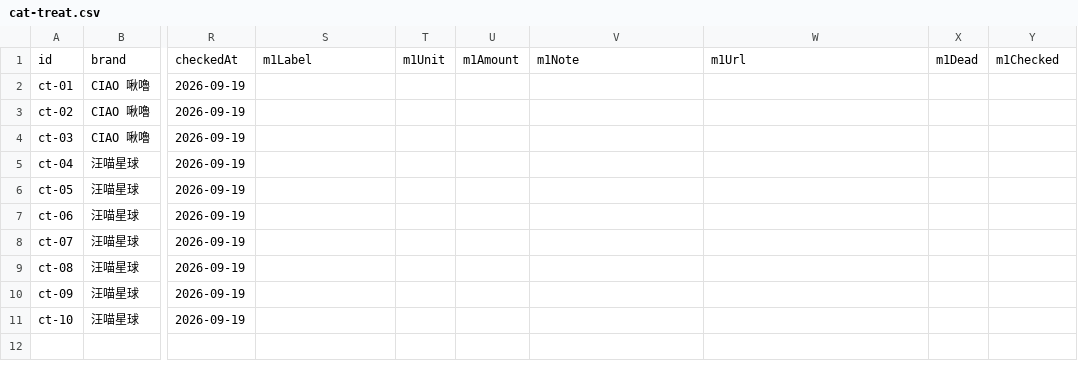
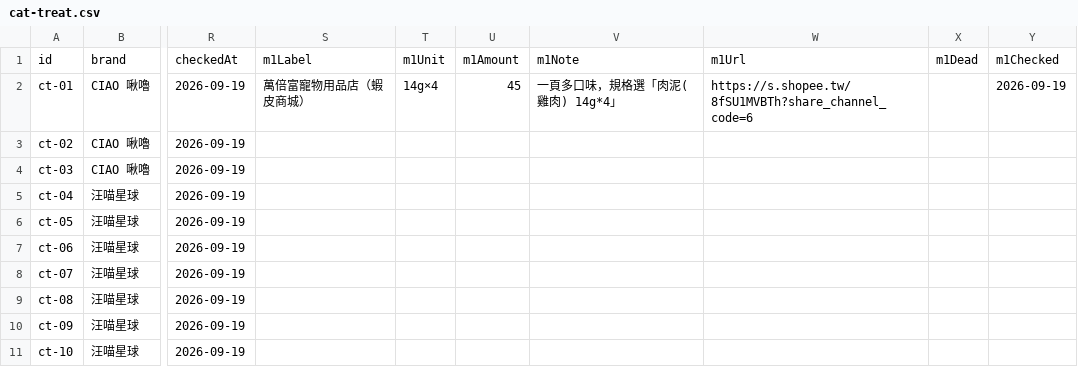
Before and after one commit to Tim-xuan-you/zone27-web, a CSV file: data/cat-treat.csv, drawn as a sheet; only a part is shown, gaps mark what is left out; the diff names each change by its address in the sheet, - before the commit and + after, or states it on an @@ line.

```diff
--- a/data/cat-treat.csv
+++ b/data/cat-treat.csv
-S2: (empty)
+S2: 萬倍富寵物用品店（蝦皮商城）
-T2: (empty)
+T2: 14g×4
-U2: (empty)
+U2: 45
-V2: (empty)
+V2: 一頁多口味，規格選「肉泥(雞肉) 14g*4」
-W2: (empty)
+W2: https://s.shopee.tw/8fSU1MVBTh?share_channel_code=6
-Y2: (empty)
+Y2: 2026-09-19
```
Also changed, not shown: 6 other files.
